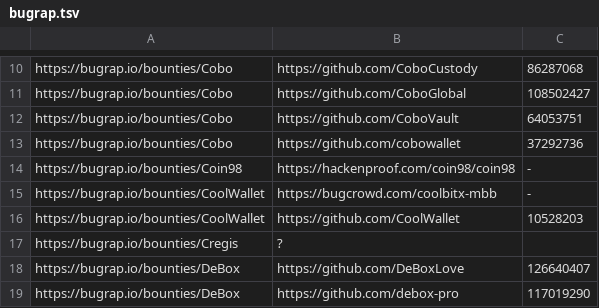
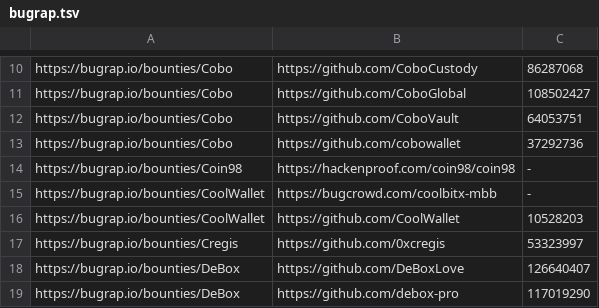
Before and after one commit to nikitastupin/orgs-data, a TSV file: orgs-data/bugrap.tsv, drawn as a sheet; only a part is shown, gaps mark what is left out.

```diff
--- a/orgs-data/bugrap.tsv
+++ b/orgs-data/bugrap.tsv
@@ -16,3 +16,3 @@ https://bugrap.io/bounties/CoolWallet	https://bugcrowd.com/coolbitx-mbb	-
 https://bugrap.io/bounties/CoolWallet	https://github.com/CoolWallet	10528203
-https://bugrap.io/bounties/Cregis	?
+https://bugrap.io/bounties/Cregis	https://github.com/0xcregis	53323997
 https://bugrap.io/bounties/DeBox	https://github.com/DeBoxLove	126640407
```
Also changed, not shown: orgs-data/diodb.tsv.
